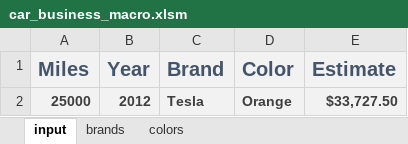
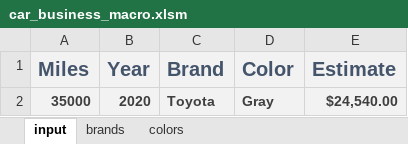
Before and after one commit to jalfgit/cars_analytics, an Excel workbook: car_business_macro.xlsm, sheet input, drawn as a sheet; values as stored, in another font and other column widths than the file's, no borders; charts and pictures not drawn; removed rows and columns are numbered as before the commit, all else as after; the diff names each change by its address in the sheet, - before the commit and + after, or states it on an @@ line.

```diff
--- a/car_business_macro.xlsm (sheet input)
+++ b/car_business_macro.xlsm (sheet input)
-row 2: 25000 | 2012 | Tesla | Orange | $33,727.50
+row 2: 35000 | 2020 | Toyota | Gray | $24,540.00
```
Also changed, not shown: 3 other files.
